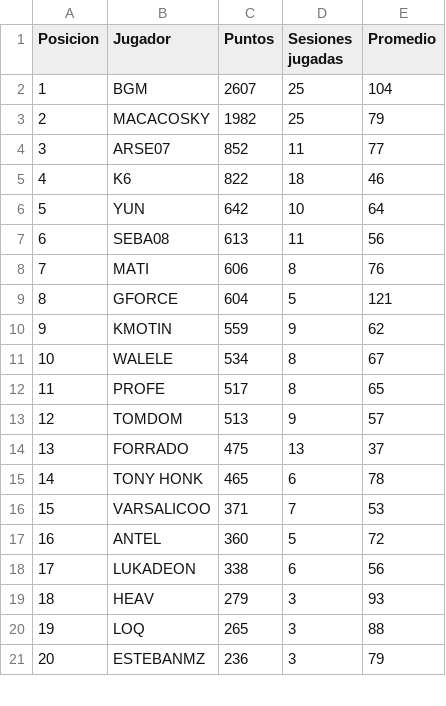
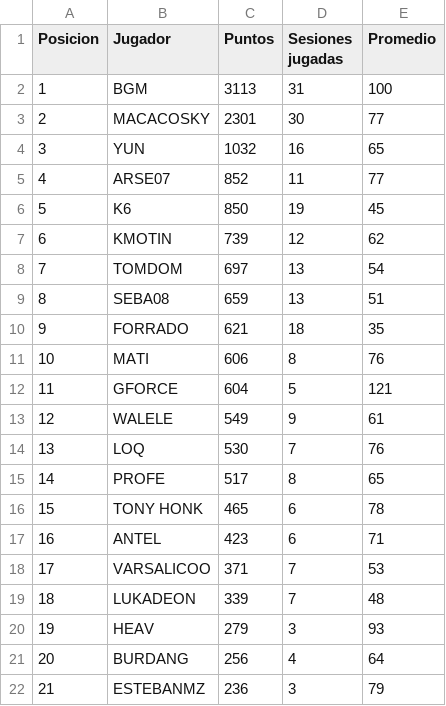
Before and after one commit to BGMP/RVCL, a CSV file: _data/ranking.csv, drawn as a sheet; only a part is shown; removed rows and columns are numbered as before the commit, all else as after; the diff covers the shown part only; the diff names each change by its address in the sheet, - before the commit and + after, or states it on an @@ line.

Commit message:
Update Official Ranking

```diff
--- a/_data/ranking.csv
+++ b/_data/ranking.csv
-C2 (Puntos): 2607
+C2 (Puntos): 3113
-D2 (Sesiones jugadas): 25
+D2 (Sesiones jugadas): 31
-E2 (Promedio): 104
+E2 (Promedio): 100
-C3 (Puntos): 1982
+C3 (Puntos): 2301
-D3 (Sesiones jugadas): 25
+D3 (Sesiones jugadas): 30
-E3 (Promedio): 79
+E3 (Promedio): 77
+row 4: 3 | YUN | 1032 | 16 | 65
@@ column A (Posicion) renumbered from row 5 down @@
-C6 (Puntos): 822
+C6 (Puntos): 850
-D6 (Sesiones jugadas): 18
+D6 (Sesiones jugadas): 19
-E6 (Promedio): 46
+E6 (Promedio): 45
-row 6: 5 | YUN | 642 | 10 | 64
+row 7: 6 | KMOTIN | 739 | 12 | 62
+row 8: 7 | TOMDOM | 697 | 13 | 54
-C9 (Puntos): 613
+C9 (Puntos): 659
-D9 (Sesiones jugadas): 11
+D9 (Sesiones jugadas): 13
-E9 (Promedio): 56
+E9 (Promedio): 51
+row 10: 9 | FORRADO | 621 | 18 | 35
-row 10: 9 | KMOTIN | 559 | 9 | 62
-C13 (Puntos): 534
+C13 (Puntos): 549
-D13 (Sesiones jugadas): 8
+D13 (Sesiones jugadas): 9
-E13 (Promedio): 67
+E13 (Promedio): 61
+row 14: 13 | LOQ | 530 | 7 | 76
-row 13: 12 | TOMDOM | 513 | 9 | 57
-row 14: 13 | FORRADO | 475 | 13 | 37
+row 17: 16 | ANTEL | 423 | 6 | 71
-row 17: 16 | ANTEL | 360 | 5 | 72
-C19 (Puntos): 338
+C19 (Puntos): 339
-D19 (Sesiones jugadas): 6
+D19 (Sesiones jugadas): 7
-E19 (Promedio): 56
+E19 (Promedio): 48
-row 20: 19 | LOQ | 265 | 3 | 88
+row 21: 20 | BURDANG | 256 | 4 | 64
```
Also changed, not shown: 8 added rows, 5 removed rows and 3 edited cells elsewhere in this file, 1 other file.
